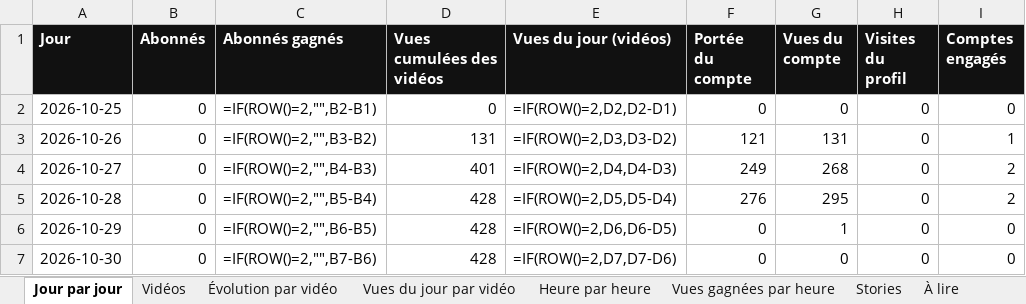
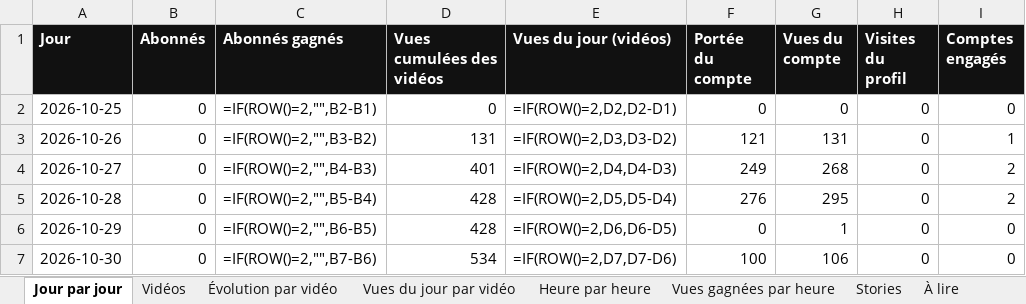
Before and after one commit to StudioDecodeDiffusion/reels-factory, an Excel workbook: suivi/Decode_suivi_eco.xlsx, sheet Jour par jour, drawn as a sheet; only a part is shown; values as stored, in another font and other column widths than the file's, no borders; formulas without a stored value are shown as written; charts and pictures not drawn; the diff names each change by its address in the sheet, - before the commit and + after, or states it on an @@ line.

```diff
--- a/suivi/Decode_suivi_eco.xlsx (sheet Jour par jour)
+++ b/suivi/Decode_suivi_eco.xlsx (sheet Jour par jour)
-D7 (Vues cumulées des vidéos): 428
+D7 (Vues cumulées des vidéos): 534
-F7 (Portée du compte): 0
+F7 (Portée du compte): 100
-G7 (Vues du compte): 0
+G7 (Vues du compte): 106
```
Also changed, not shown: sheet Vidéos, sheet Évolution par vidéo, suivi/Decode_suivi_actu.xlsx, suivi/Decode_suivi_qhse.xlsx, 7 other files.
